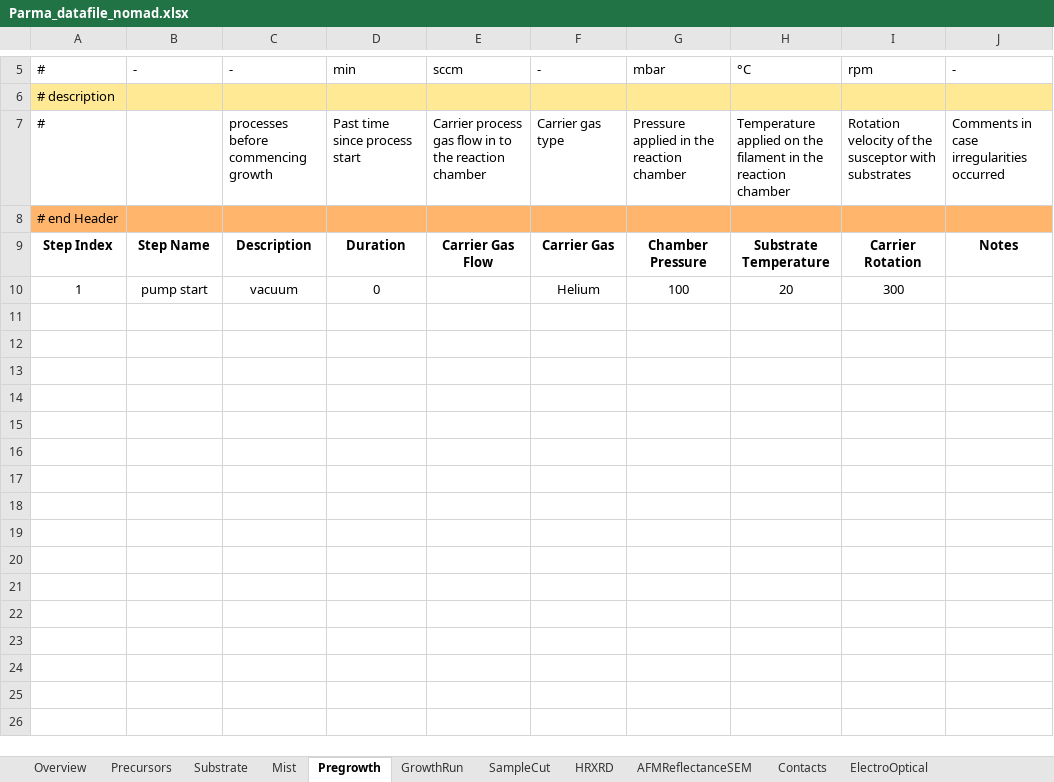
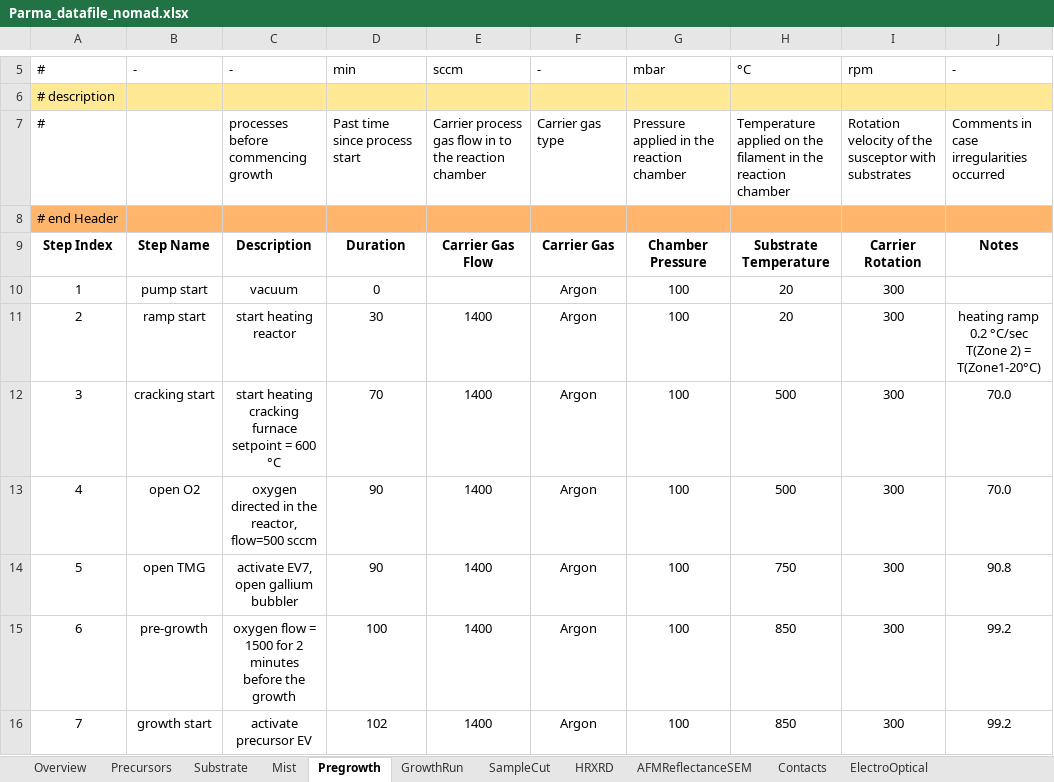
Before and after one commit to FAIRmat-NFDI/AreaA-data_modeling_and_schemas, an Excel workbook: movpe_CNR/Parma_datafile_nomad.xlsx, sheet Pregrowth, drawn as a sheet; only a part is shown, gaps mark what is left out; values as stored, in another font and other column widths than the file's, no borders; ↵ is a line break in a cell; the diff names each change by its address in the sheet, - before the commit and + after, or states it on an @@ line.

```diff
--- a/movpe_CNR/Parma_datafile_nomad.xlsx (sheet Pregrowth)
+++ b/movpe_CNR/Parma_datafile_nomad.xlsx (sheet Pregrowth)
-F10: Helium
+F10: Argon
+row 11: 2 | ramp start | start heating reactor | 30 | 1400 | Argon | 100 | 20 | 300 | heating ramp 0.2 °C/sec ↵ T(Zone 2) = T(Zone1-20°C)
+row 12: 3 | cracking start | start heating cracking furnace ↵ setpoint = 600 °C | 70 | 1400 | Argon | 100 | 500 | 300 | 70.0
+row 13: 4 | open O2 | oxygen directed in the reactor, flow=500 sccm | 90 | 1400 | Argon | 100 | 500 | 300 | 70.0
+row 14: 5 | open TMG | activate EV7, open gallium bubbler | 90 | 1400 | Argon | 100 | 750 | 300 | 90.8
+row 15: 6 | pre-growth | oxygen flow = 1500 for 2 minutes before the growth | 100 | 1400 | Argon | 100 | 850 | 300 | 99.2
+row 16: 7 | growth start | activate precursor EV | 102 | 1400 | Argon | 100 | 850 | 300 | 99.2
```
Also changed, not shown: sheet GrowthRun, sheet ElectroOptical, sheet AFMReflectanceSEM, sheet Overview, sheet Precursors, sheet HRXRD, 2 more sheets, formulas that keep their value, 3 other files.
